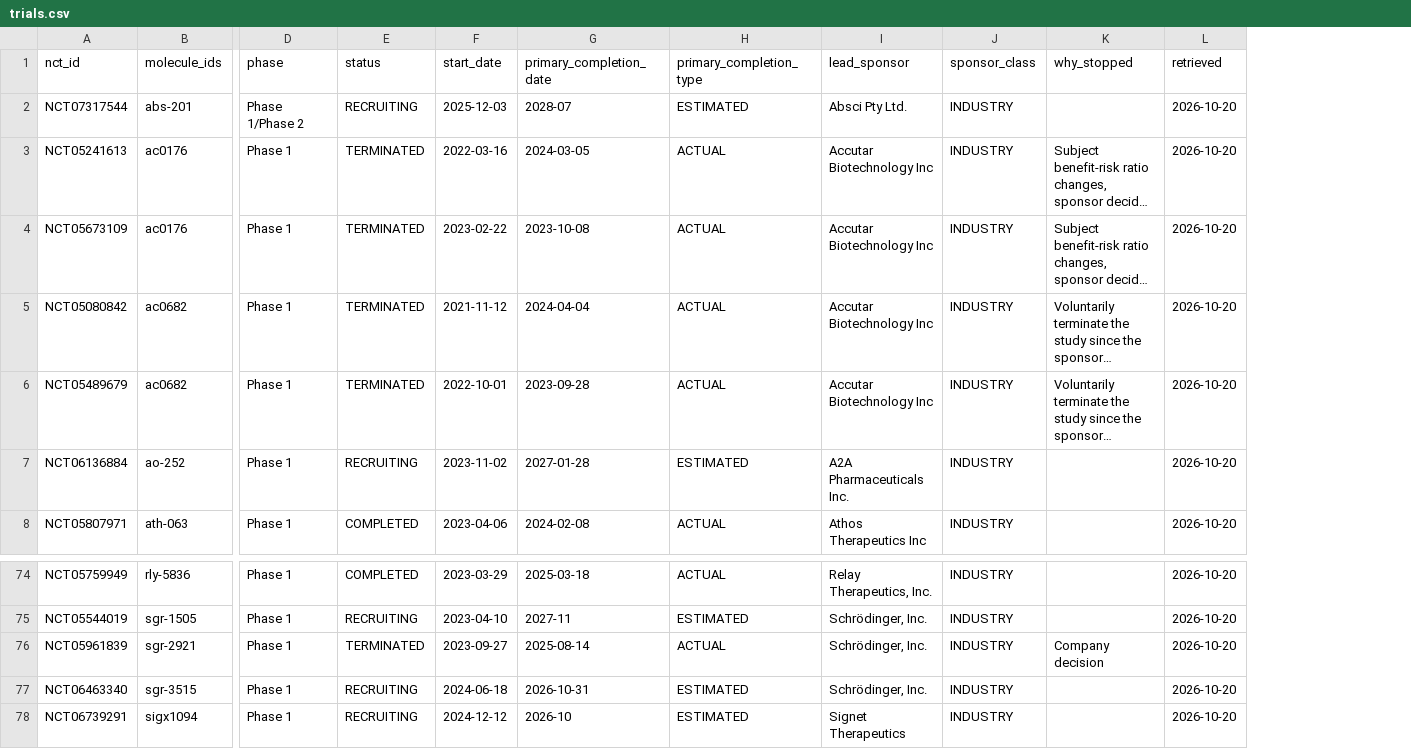
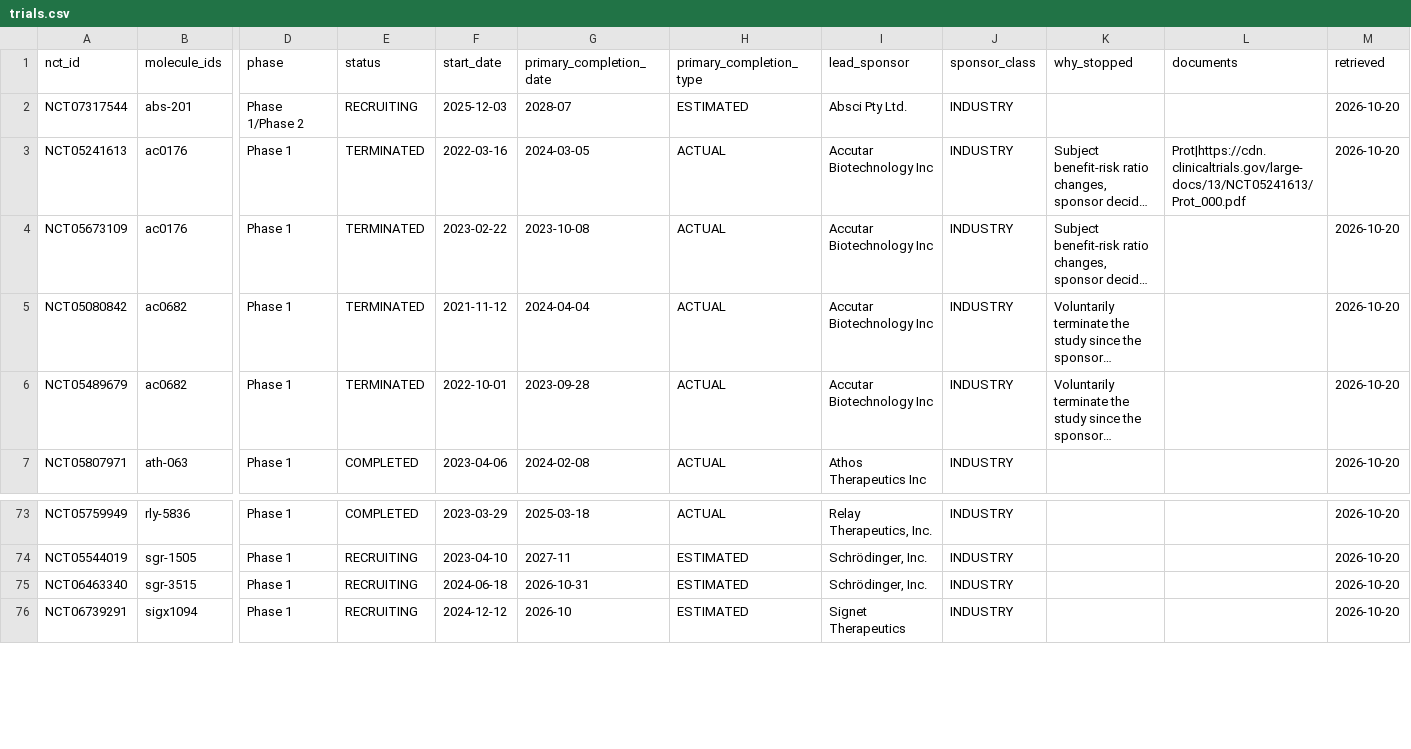
Before and after one commit to JEM-Fizbit/ai-molecules-in-the-clinic, a CSV file: data/trials.csv, drawn as a sheet; only a part is shown, gaps mark what is left out; long unchanged cells end in …; removed rows and columns are numbered as before the commit, all else as after; rows hold the shown columns only; the diff names each change by its address in the sheet, - before the commit and + after, or states it on an @@ line.

```diff
--- a/data/trials.csv
+++ b/data/trials.csv
+column L (documents), row 3: Prot|https://cdn.clinicaltrials.gov/large-docs/13/NCT05241613/Prot_000.pdf
-row 7: NCT06136884 | ao-252 | Phase 1 | RECRUITING | 2023-11-02 | 2027-01-28 | ESTIMATED | A2A Pharmaceuticals Inc. | INDUSTRY |  | 2026-10-20
-row 76: NCT05961839 | sgr-2921 | Phase 1 | TERMINATED | 2023-09-27 | 2025-08-14 | ACTUAL | Schrödinger, Inc. | INDUSTRY | Company decision | 2026-10-20
```
Also changed, not shown: data/molecules.csv, 11 other files.
